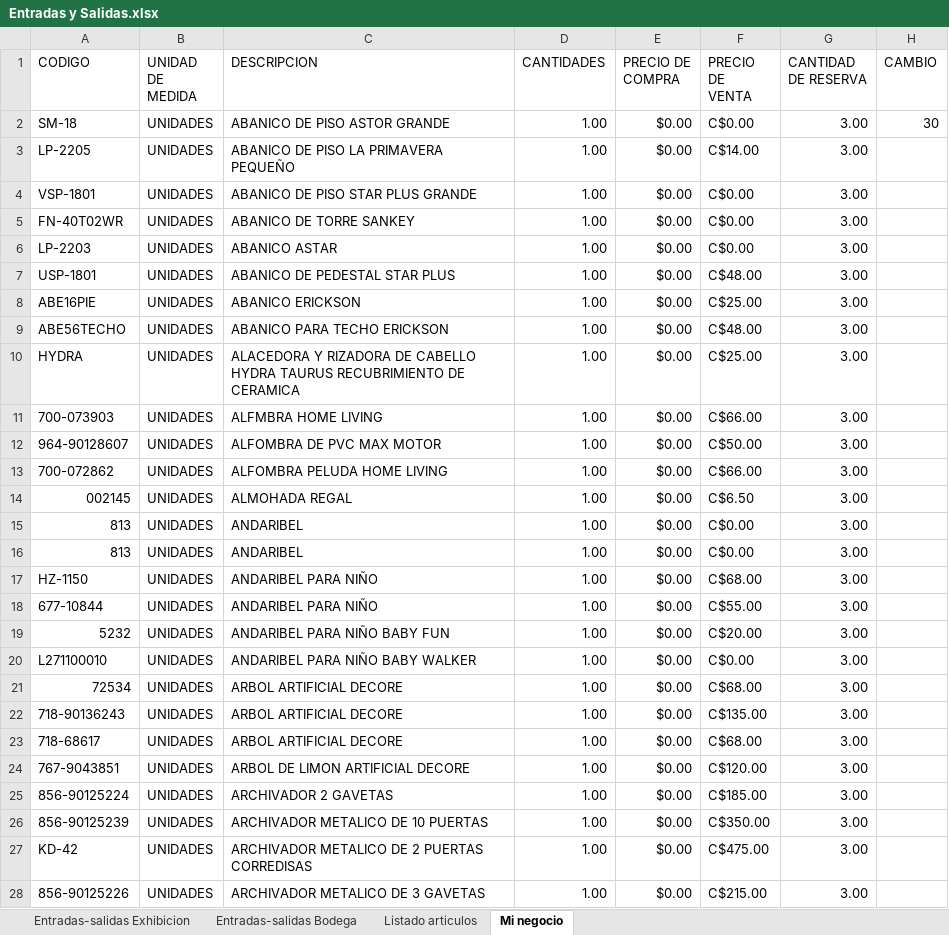
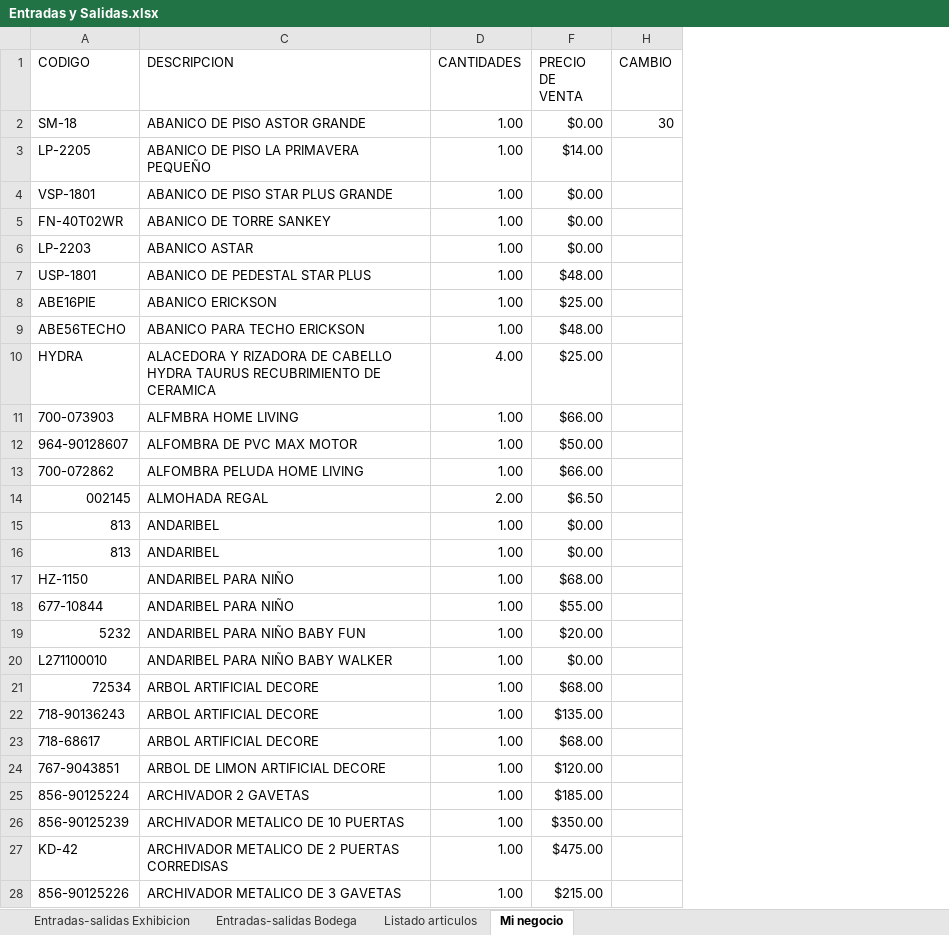
Before and after one commit to ajsilesleiva/MH, an Excel workbook: Entradas y Salidas.xlsx, sheet Mi negocio, drawn as a sheet; only a part is shown; values as stored, in another font and other column widths than the file's, no cell formats; table styles not drawn; removed rows and columns are numbered as before the commit, all else as after; the diff covers the shown part only; the diff names each change by its address in the sheet, - before the commit and + after, or states it on an @@ line.

Commit message:
20-7-17 3:55

```diff
--- a/Entradas y Salidas.xlsx (sheet Mi negocio)
+++ b/Entradas y Salidas.xlsx (sheet Mi negocio)
@@ column B (UNIDAD DE MEDIDA) hidden, rows 2-28: all UNIDADES @@
@@ column E (PRECIO DE COMPRA) hidden, rows 2-28: all $0.00 @@
@@ column G (CANTIDAD DE RESERVA) hidden, rows 2-28: all 3.00 @@
-F2 (PRECIO DE VENTA): C$0.00
+F2 (PRECIO DE VENTA): $0.00
-F3 (PRECIO DE VENTA): C$14.00
+F3 (PRECIO DE VENTA): $14.00
-F4:F6 (PRECIO DE VENTA): C$0.00
+F4:F6 (PRECIO DE VENTA): $0.00
-F7 (PRECIO DE VENTA): C$48.00
+F7 (PRECIO DE VENTA): $48.00
-F8 (PRECIO DE VENTA): C$25.00
+F8 (PRECIO DE VENTA): $25.00
-F9 (PRECIO DE VENTA): C$48.00
+F9 (PRECIO DE VENTA): $48.00
-D10 (CANTIDADES): 1.00
+D10 (CANTIDADES): 4.00
-F10 (PRECIO DE VENTA): C$25.00
+F10 (PRECIO DE VENTA): $25.00
-F11 (PRECIO DE VENTA): C$66.00
+F11 (PRECIO DE VENTA): $66.00
-F12 (PRECIO DE VENTA): C$50.00
+F12 (PRECIO DE VENTA): $50.00
-F13 (PRECIO DE VENTA): C$66.00
+F13 (PRECIO DE VENTA): $66.00
-D14 (CANTIDADES): 1.00
+D14 (CANTIDADES): 2.00
-F14 (PRECIO DE VENTA): C$6.50
+F14 (PRECIO DE VENTA): $6.50
-F15:F16 (PRECIO DE VENTA): C$0.00
+F15:F16 (PRECIO DE VENTA): $0.00
-F17 (PRECIO DE VENTA): C$68.00
+F17 (PRECIO DE VENTA): $68.00
-F18 (PRECIO DE VENTA): C$55.00
+F18 (PRECIO DE VENTA): $55.00
-F19 (PRECIO DE VENTA): C$20.00
+F19 (PRECIO DE VENTA): $20.00
-F20 (PRECIO DE VENTA): C$0.00
+F20 (PRECIO DE VENTA): $0.00
-F21 (PRECIO DE VENTA): C$68.00
+F21 (PRECIO DE VENTA): $68.00
-F22 (PRECIO DE VENTA): C$135.00
+F22 (PRECIO DE VENTA): $135.00
-F23 (PRECIO DE VENTA): C$68.00
+F23 (PRECIO DE VENTA): $68.00
-F24 (PRECIO DE VENTA): C$120.00
+F24 (PRECIO DE VENTA): $120.00
-F25 (PRECIO DE VENTA): C$185.00
+F25 (PRECIO DE VENTA): $185.00
-F26 (PRECIO DE VENTA): C$350.00
+F26 (PRECIO DE VENTA): $350.00
-F27 (PRECIO DE VENTA): C$475.00
+F27 (PRECIO DE VENTA): $475.00
-F28 (PRECIO DE VENTA): C$215.00
+F28 (PRECIO DE VENTA): $215.00
```
Also changed, not shown: 16 added rows, 4 removed rows and 1017 edited cells elsewhere in this sheet, cell formats, hidden cells.
